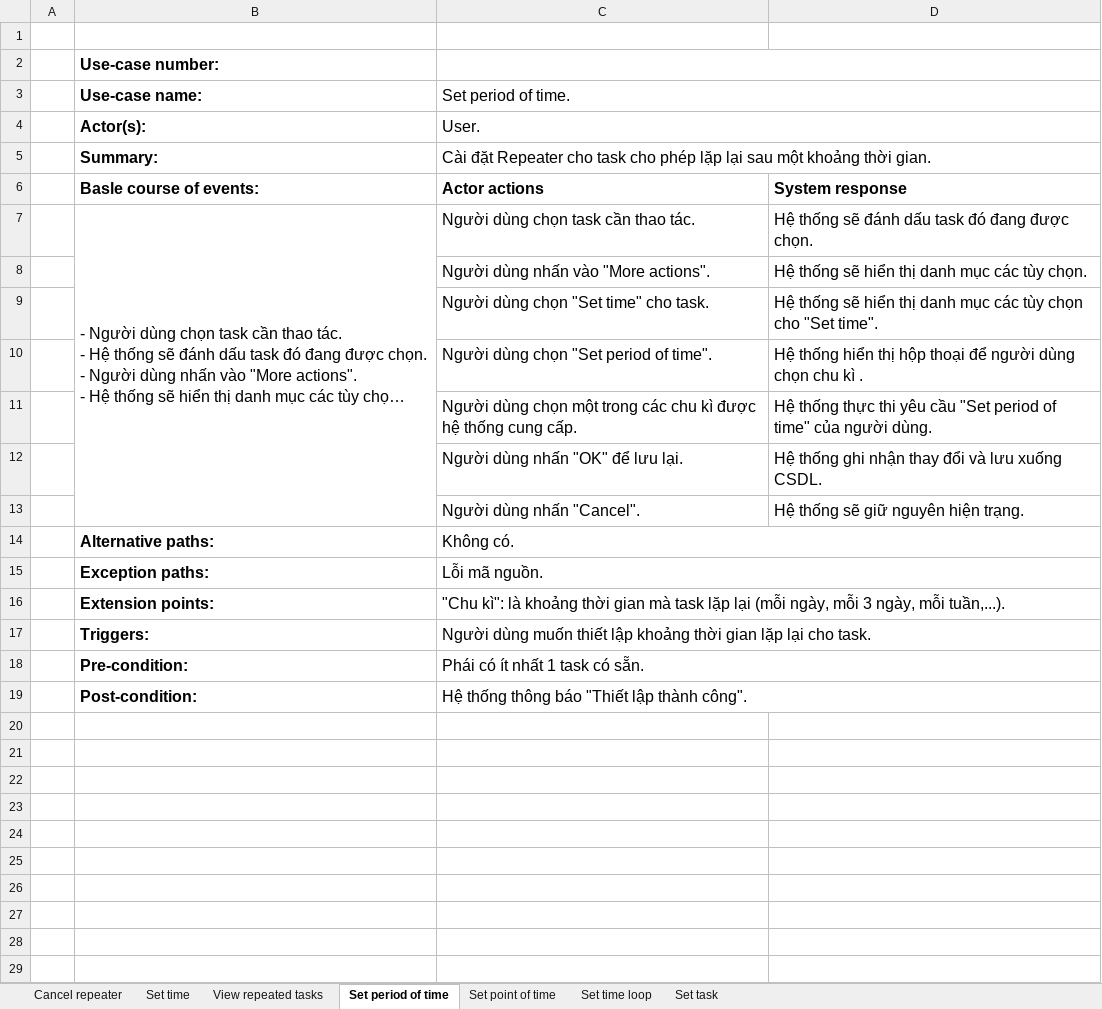
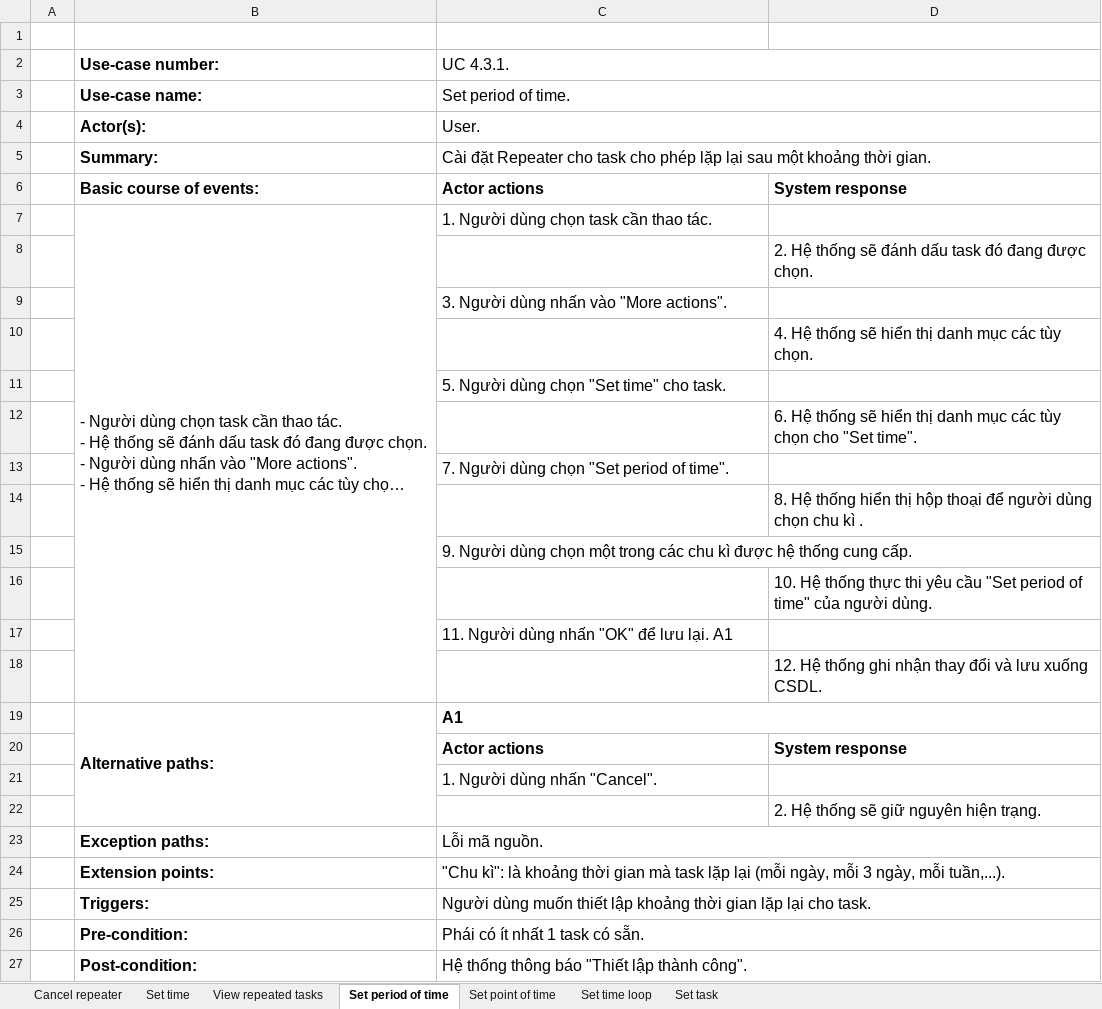
Before and after one commit to Merevoli-DatLuu/To-Do-App, an Excel workbook: ToDoApp-Doc/Document/Diagram/UseCase/Repeater/RepeaterSpecification.xlsx, sheet Set period of time, drawn as a sheet; long unchanged cells end in …; values as stored, in another font and other column widths than the file's, no borders; removed rows and columns are numbered as before the commit, all else as after; the diff names each change by its address in the sheet, - before the commit and + after, or states it on an @@ line.

Commit message:
[Modified]: Edit Repeater use-case diagram and format (basic, alternative, exception flows)

```diff
--- a/ToDoApp-Doc/Document/Diagram/UseCase/Repeater/RepeaterSpecification.xlsx (sheet Set period of time)
+++ b/ToDoApp-Doc/Document/Diagram/UseCase/Repeater/RepeaterSpecification.xlsx (sheet Set period of time)
-C2: (empty)
+C2: UC 4.3.1.
-B6 (Use-case number:): Basle course of events:
+B6 (Use-case number:): Basic course of events:
-C7 (UC 4.3.1.): Người dùng chọn task cần thao tác.
+C7 (UC 4.3.1.): 1. Người dùng chọn task cần thao tác.
-D7: Hệ thống sẽ đánh dấu task đó đang được chọn.
+D7: (empty)
-row 8:  |  | Người dùng nhấn vào "More actions". | Hệ thống sẽ hiển thị danh mục các tùy chọn.
-row 9:  |  | Người dùng chọn "Set time" cho task. | Hệ thống sẽ hiển thị danh mục các tùy chọn cho "Set time".
-row 10:  |  | Người dùng chọn "Set period of time". | Hệ thống hiển thị hộp thoại để người dùng chọn chu kì .
-row 11:  |  | Người dùng chọn một trong các chu kì được hệ thống cung cấp. | Hệ thống thực thi yêu cầu "Set period of time" của người dùng.
-row 12:  |  | Người dùng nhấn "OK" để lưu lại. | Hệ thống ghi nhận thay đổi và lưu xuống CSDL.
-row 13:  |  | Người dùng nhấn "Cancel". | Hệ thống sẽ giữ nguyên hiện trạng.
-row 14:  | Alternative paths: | Không có.
+row 8:  |  |  | 2. Hệ thống sẽ đánh dấu task đó đang được chọn.
+row 9:  |  | 3. Người dùng nhấn vào "More actions".
+row 10:  |  |  | 4. Hệ thống sẽ hiển thị danh mục các tùy chọn.
+row 11:  |  | 5. Người dùng chọn "Set time" cho task.
+row 12:  |  |  | 6. Hệ thống sẽ hiển thị danh mục các tùy chọn cho "Set time".
+row 13:  |  | 7. Người dùng chọn "Set period of time".
+row 14:  |  |  | 8. Hệ thống hiển thị hộp thoại để người dùng chọn chu kì .
+row 15:  |  | 9. Người dùng chọn một trong các chu kì được hệ thống cung cấp.
+row 16:  |  |  | 10. Hệ thống thực thi yêu cầu "Set period of time" của người dùng.
+row 17:  |  | 11. Người dùng nhấn "OK" để lưu lại. A1
+row 18:  |  |  | 12. Hệ thống ghi nhận thay đổi và lưu xuống CSDL.
+row 19:  | Alternative paths: | A1
+row 20:  |  | Actor actions | System response
+row 21:  |  | 1. Người dùng nhấn "Cancel".
+row 22:  |  |  | 2. Hệ thống sẽ giữ nguyên hiện trạng.
```
Also changed, not shown: sheet Set time loop, sheet Set point of time, sheet Set time, sheet Cancel repeater, sheet View repeated tasks, sheet Set task, 5 other files.
